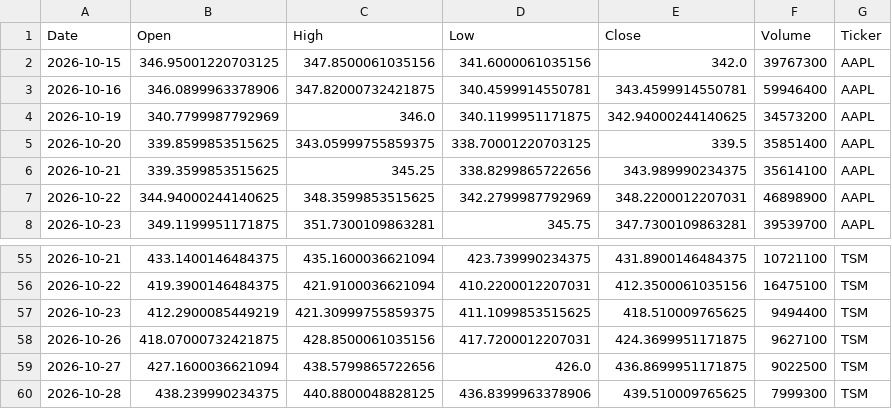
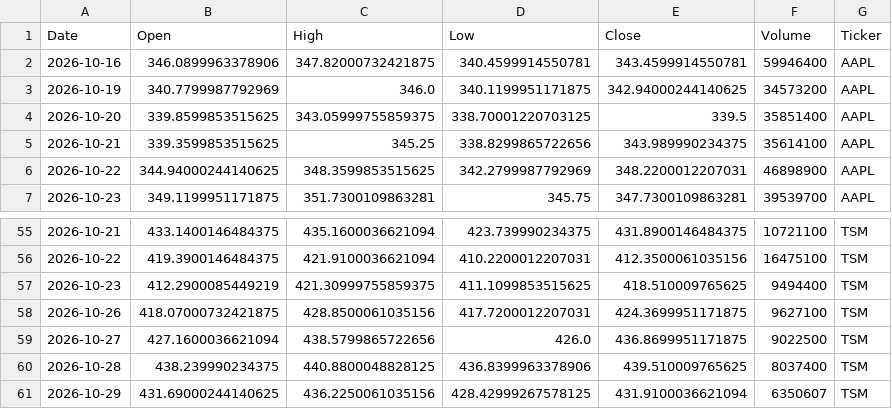
Before and after one commit to Jaedin-Rogers/Automated_Stock_Data_Pipeline, a CSV file: stock_data.csv, drawn as a sheet; only a part is shown, gaps mark what is left out; the diff covers the shown part only.

```diff
--- a/stock_data.csv
+++ b/stock_data.csv
@@ -1,3 +1,2 @@
 Date,Open,High,Low,Close,Volume,Ticker
-2026-10-15,346.95001220703125,347.8500061035156,341.6000061035156,342.0,39767300,AAPL
 2026-10-16,346.0899963378906,347.82000732421875,340.4599914550781,343.4599914550781,59946400,AAPL
@@ -59,2 +59,3 @@ Date,Open,High,Low,Close,Volume,Ticker
 2026-10-27,427.1600036621094,438.5799865722656,426.0,436.8699951171875,9022500,TSM
-2026-10-28,438.239990234375,440.8800048828125,436.8399963378906,439.510009765625,7999300,TSM
+2026-10-28,438.239990234375,440.8800048828125,436.8399963378906,439.510009765625,8037400,TSM
+2026-10-29,431.69000244140625,436.2250061035156,428.42999267578125,431.9100036621094,6350607,TSM
```
Also changed, not shown: 5 added rows, 4 removed rows and 8 edited cells elsewhere in this file.
